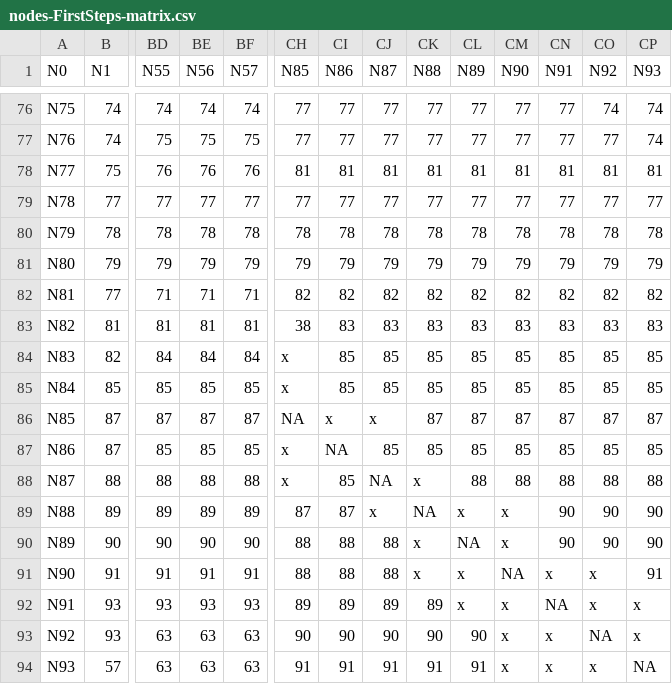
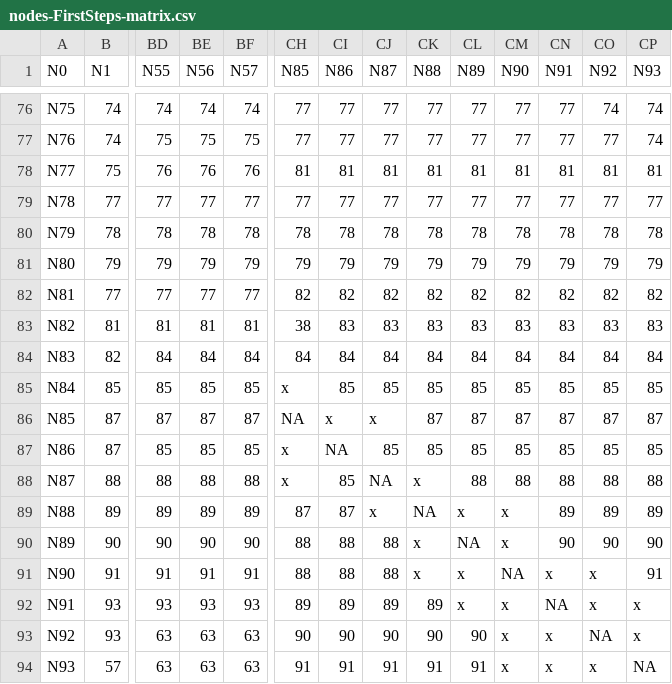
Before and after one commit to ericmkeen/bangarang, a CSV file: data-raw/nodes-FirstSteps-matrix.csv, drawn as a sheet; only a part is shown, gaps mark what is left out; the diff names each change by its address in the sheet, - before the commit and + after, or states it on an @@ line.

Commit message:
Refined LOStest, FirstSteps Matrix, and oceandistance function

```diff
--- a/data-raw/nodes-FirstSteps-matrix.csv
+++ b/data-raw/nodes-FirstSteps-matrix.csv
-BD82 (N55): 71
+BD82 (N55): 77
-BE82 (N56): 71
+BE82 (N56): 77
-BF82 (N57): 71
+BF82 (N57): 77
-CH84 (N85): x
+CH84 (N85): 84
-CI84 (N86): 85
+CI84 (N86): 84
-CJ84 (N87): 85
+CJ84 (N87): 84
-CK84 (N88): 85
+CK84 (N88): 84
-CL84 (N89): 85
+CL84 (N89): 84
-CM84 (N90): 85
+CM84 (N90): 84
-CN84 (N91): 85
+CN84 (N91): 84
-CO84 (N92): 85
+CO84 (N92): 84
-CP84 (N93): 85
+CP84 (N93): 84
-CN89 (N91): 90
+CN89 (N91): 89
-CO89 (N92): 90
+CO89 (N92): 89
-CP89 (N93): 90
+CP89 (N93): 89
```
Also changed, not shown: 2 other files.
